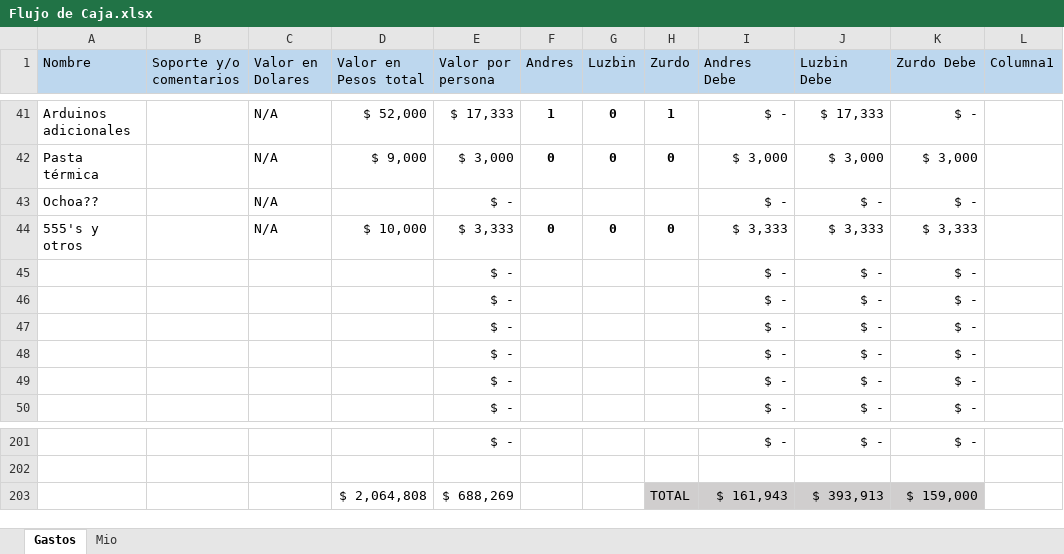
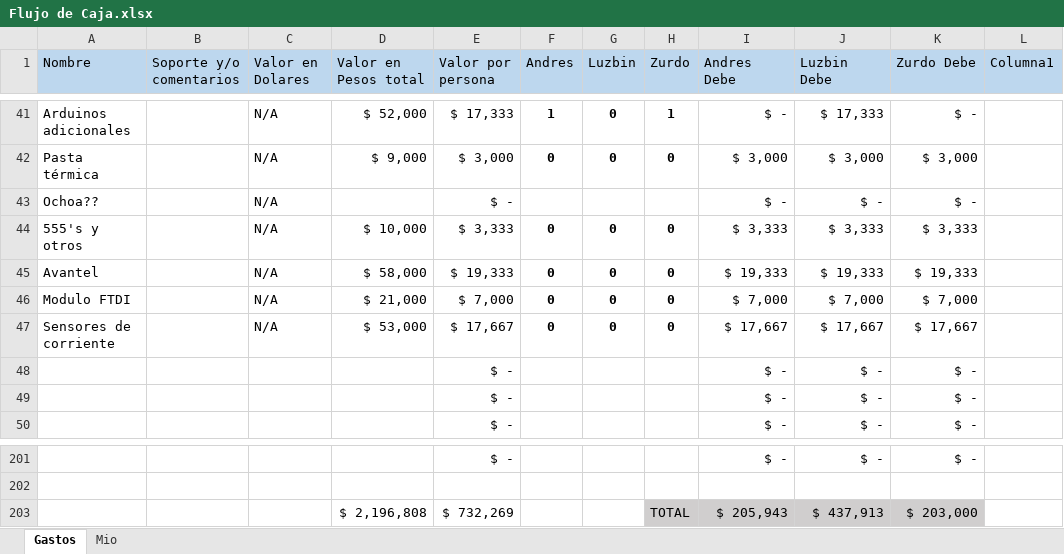
Before and after one commit to LorDPaxO/Gestion-Del-Proyecto, an Excel workbook: Flujo de Caja.xlsx, sheet Gastos, drawn as a sheet; only a part is shown, gaps mark what is left out; values as stored, in another font and other column widths than the file's, no borders; conditional formats and table styles not drawn; removed rows and columns are numbered as before the commit, all else as after; the diff names each change by its address in the sheet, - before the commit and + after, or states it on an @@ line.

```diff
--- a/Flujo de Caja.xlsx (sheet Gastos)
+++ b/Flujo de Caja.xlsx (sheet Gastos)
-row 45:  |  |  |  | $ - |  |  |  | $ - | $ - | $ -
-row 46:  |  |  |  | $ - |  |  |  | $ - | $ - | $ -
-row 47:  |  |  |  | $ - |  |  |  | $ - | $ - | $ -
+row 45: Avantel |  | N/A | $ 58,000 | $ 19,333 | 0 | 0 | 0 | $ 19,333 | $ 19,333 | $ 19,333
+row 46: Modulo FTDI |  | N/A | $ 21,000 | $ 7,000 | 0 | 0 | 0 | $ 7,000 | $ 7,000 | $ 7,000
+row 47: Sensores de corriente |  | N/A | $ 53,000 | $ 17,667 | 0 | 0 | 0 | $ 17,667 | $ 17,667 | $ 17,667
-row 203:  |  |  | $ 2,064,808 | $ 688,269 |  |  | TOTAL | $ 161,943 | $ 393,913 | $ 159,000
+row 203:  |  |  | $ 2,196,808 | $ 732,269 |  |  | TOTAL | $ 205,943 | $ 437,913 | $ 203,000
```
Also changed, not shown: 1 other file.
